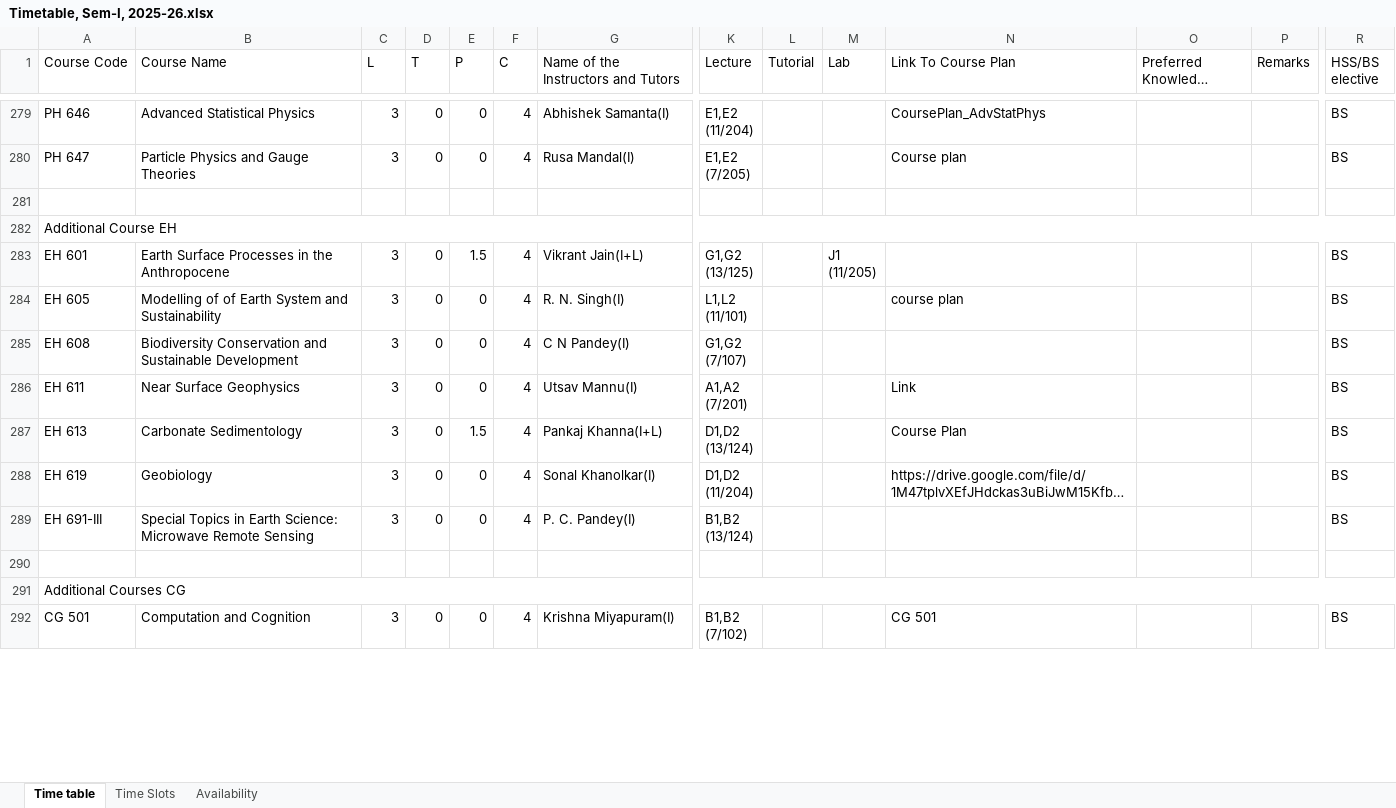
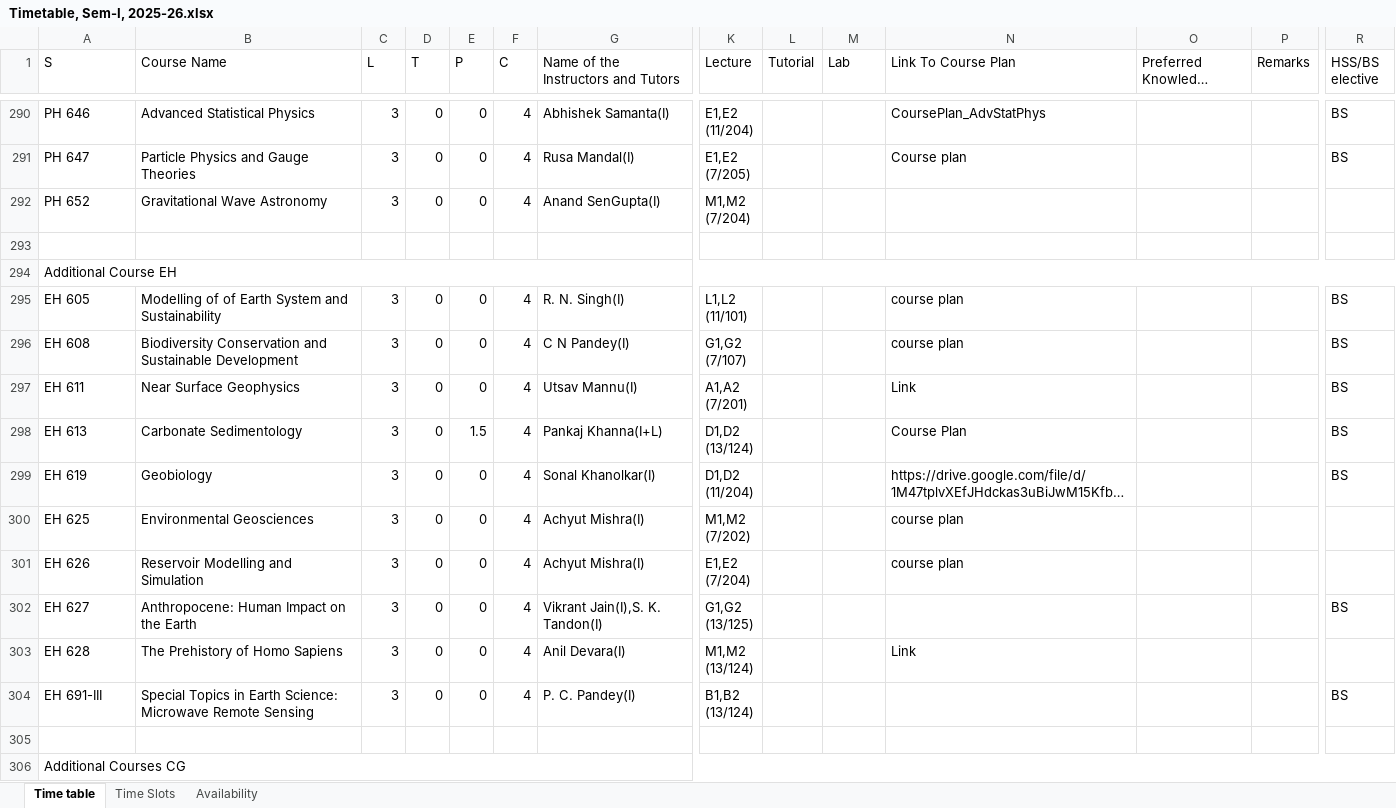
Before and after one commit to StuxH4-X/timetable-iitgn, an Excel workbook: Timetable, Sem-I, 2025-26.xlsx, sheet Time table, drawn as a sheet; only a part is shown, gaps mark what is left out; the shorter side is filled out with more unchanged rows; long unchanged cells end in …; values as stored, in another font and other column widths than the file's, no cell formats; charts and pictures not drawn; removed rows and columns are numbered as before the commit, all else as after; rows hold the shown columns only; ↵ is a line break in a cell; the diff covers the shown part only; the diff names each change by its address in the sheet, - before the commit and + after, or states it on an @@ line.

Commit message:
Add files via upload

```diff
--- a/Timetable, Sem-I, 2025-26.xlsx (sheet Time table)
+++ b/Timetable, Sem-I, 2025-26.xlsx (sheet Time table)
-A1: Course Code
+A1: S
+row 292: PH 652 | Gravitational Wave Astronomy | 3 | 0 | 0 | 4 | Anand SenGupta(I) | M1,M2 ↵ (7/204)
-row 283: EH 601 | Earth Surface Processes in the Anthropocene | 3 | 0 | 1.5 | 4 | Vikrant Jain(I+L) | G1,G2 ↵ (13/125) |  | J1 ↵ (11/205) |  |  |  | BS
-N296 (Link To Course Plan): (empty)
+N296 (Link To Course Plan): course plan
+row 300: EH 625 | Environmental Geosciences | 3 | 0 | 0 | 4 | Achyut Mishra(I) | M1,M2 ↵ (7/202) |  |  | course plan
+row 301: EH 626 | Reservoir Modelling and Simulation | 3 | 0 | 0 | 4 | Achyut Mishra(I) | E1,E2 ↵ (7/204) |  |  | course plan
+row 302: EH 627 | Anthropocene: Human Impact on the Earth | 3 | 0 | 0 | 4 | Vikrant Jain(I),S. K. Tandon(I) | G1,G2 ↵ (13/125) |  |  |  |  |  | BS
+row 303: EH 628 | The Prehistory of Homo Sapiens | 3 | 0 | 0 | 4 | Anil Devara(I) | M1,M2 ↵ (13/124) |  |  | Link
```
Also changed, not shown: 22 added rows, 1 removed row and 74 edited cells elsewhere in this sheet, sheet Availability, cell formats.
